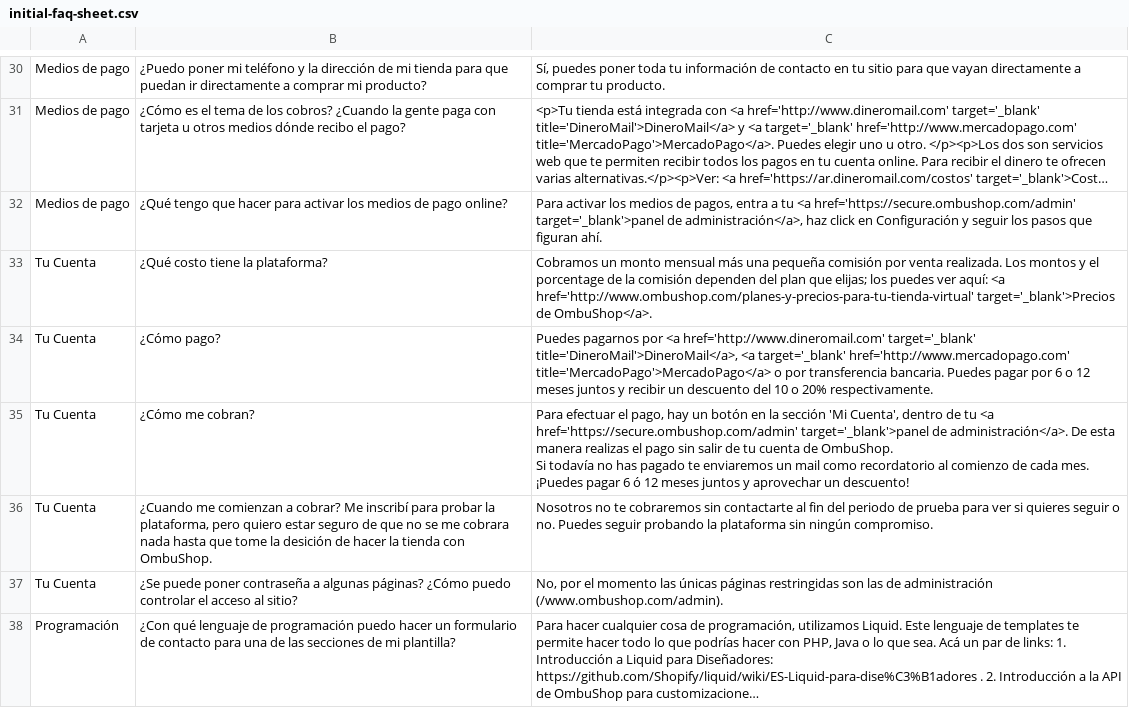
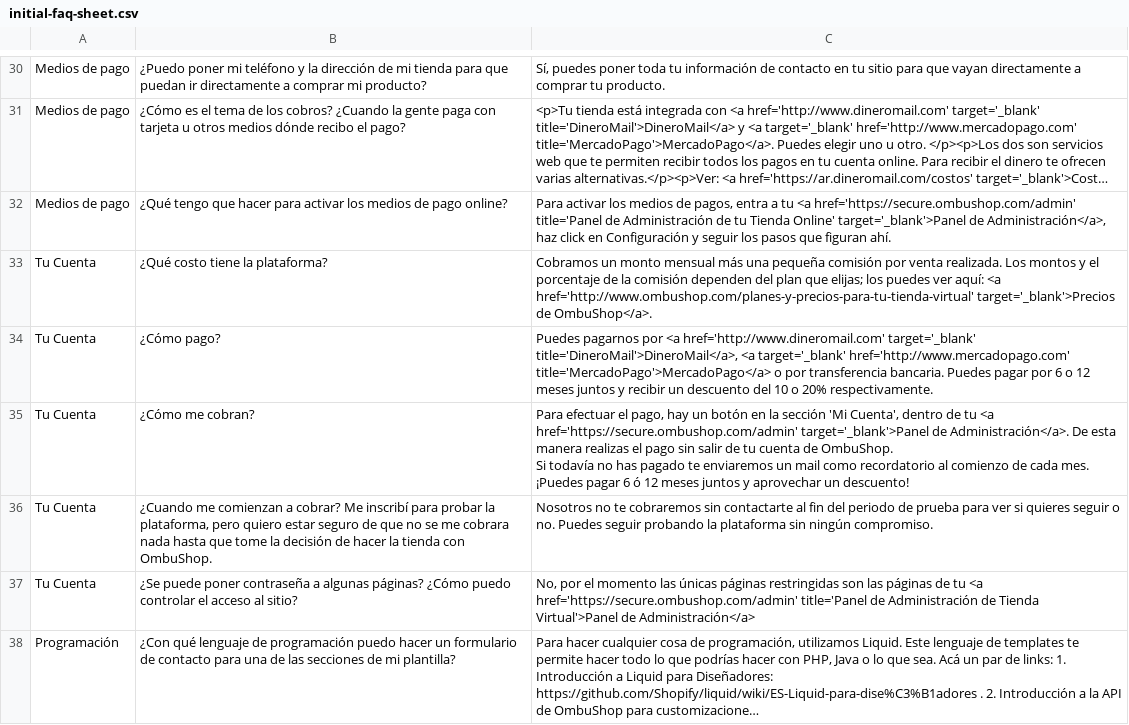
Before and after one commit to fastruby/faqtly, a CSV file: db/seed/initial-faq-sheet.csv, drawn as a sheet; only a part is shown, gaps mark what is left out; long unchanged cells end in …; ↵ is a line break in a cell; the diff covers the shown part only; the diff names each change by its address in the sheet, - before the commit and + after, or states it on an @@ line.

Commit message:
Más correcciones.

```diff
--- a/db/seed/initial-faq-sheet.csv
+++ b/db/seed/initial-faq-sheet.csv
-C32: …<a href='https://secure.ombushop.com/admin' target='_blank'>panel de administración</a>, haz click…
+C32: …<a href='https://secure.ombushop.com/admin' title='Panel de Administración de tu Tienda Online' target='_blank'>Panel de Administración</a>, haz click…
-C33: …y el porcentage de la…
+C33: …y el porcentaje de la…
-C35: …<a href='https://secure.ombushop.com/admin' target='_blank'>panel de administración</a>. De esta…
+C35: …<a href='https://secure.ombushop.com/admin' target='_blank'>Panel de Administración</a>. De esta…
-B36: …tome la desición de hacer…
+B36: …tome la decisión de hacer…
-C37: …son las de administración ↵ (/www.ombushop.com/admin).
+C37: …son las páginas de tu <a href='https://secure.ombushop.com/admin' title='Panel de Administración de Tienda Virtual'>Panel de Administración</a>
```
Also changed, not shown: 27 edited cells elsewhere in this file.
